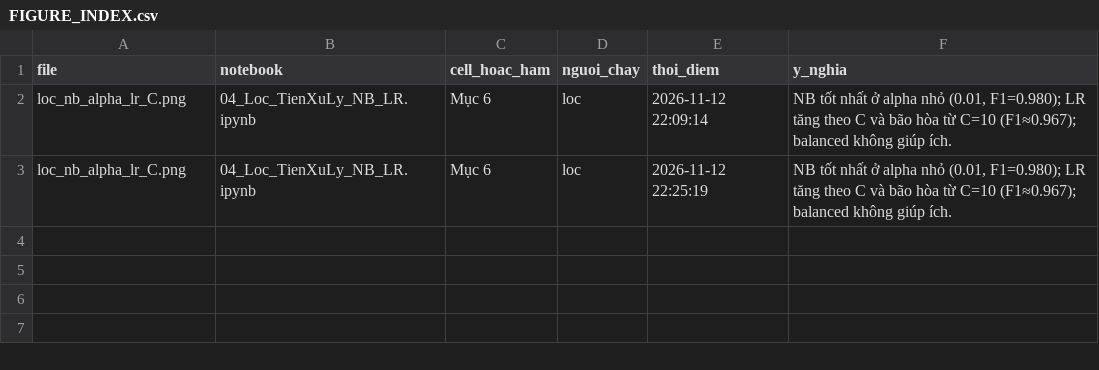
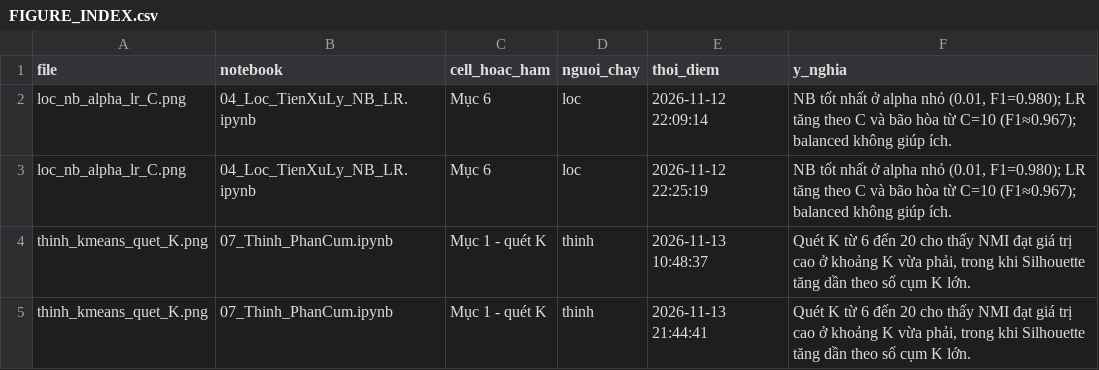
Before and after one commit to Huynh-Quoc-Danh/mayhoc, a CSV file: DoAnCuoiKy/figures/FIGURE_INDEX.csv, drawn as a sheet.

Commit message:
DoAnCuoiKy/ exp(thinh): dua len notebook 07 va hinh

```diff
--- a/DoAnCuoiKy/figures/FIGURE_INDEX.csv
+++ b/DoAnCuoiKy/figures/FIGURE_INDEX.csv
@@ -3 +3,3 @@ loc_nb_alpha_lr_C.png,04_Loc_TienXuLy_NB_LR.ipynb,Mục 6,loc,2026-11-12 22:09:1
 loc_nb_alpha_lr_C.png,04_Loc_TienXuLy_NB_LR.ipynb,Mục 6,loc,2026-11-12 22:25:19,"NB tốt nhất ở alpha nhỏ (0.01, F1=0.980); LR tăng theo C và bão hòa từ C=10 (F1≈0.967); balanced không giúp ích."
+thinh_kmeans_quet_K.png,07_Thinh_PhanCum.ipynb,Mục 1 - quét K,thinh,2026-11-13 10:48:37,"Quét K từ 6 đến 20 cho thấy NMI đạt giá trị cao ở khoảng K vừa phải, trong khi Silhouette tăng dần theo số cụm K lớn."
+thinh_kmeans_quet_K.png,07_Thinh_PhanCum.ipynb,Mục 1 - quét K,thinh,2026-11-13 21:44:41,"Quét K từ 6 đến 20 cho thấy NMI đạt giá trị cao ở khoảng K vừa phải, trong khi Silhouette tăng dần theo số cụm K lớn."
```
Also changed, not shown: 17 other files.
